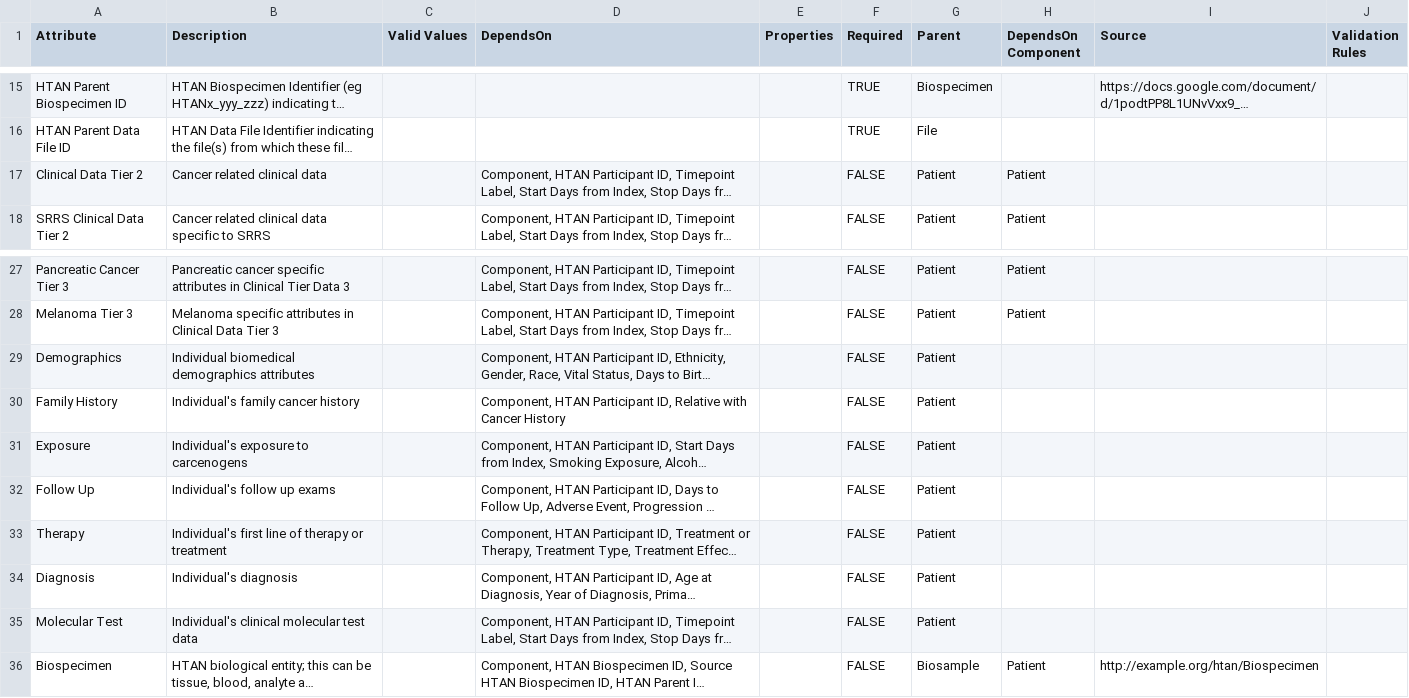
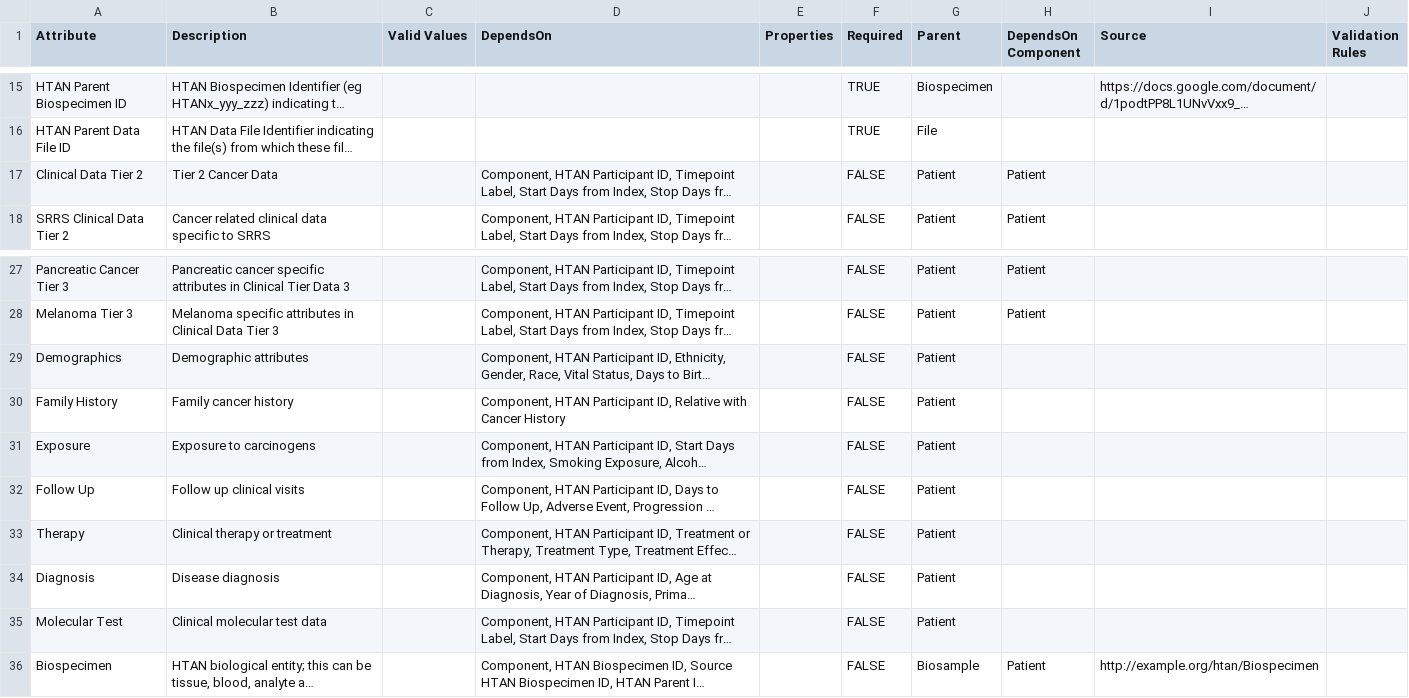
Before and after one commit to ncihtan/data-models, a CSV file: HTAN.model.csv, drawn as a sheet; only a part is shown, gaps mark what is left out; long unchanged cells end in …; the diff names each change by its address in the sheet, - before the commit and + after, or states it on an @@ line.

Commit message:
Updated descriptions for clinical and imaging categories

```diff
--- a/HTAN.model.csv
+++ b/HTAN.model.csv
-B17 (Description): Cancer related clinical data
+B17 (Description): Tier 2 Cancer Data
-B29 (Description): Individual biomedical demographics attributes
+B29 (Description): Demographic attributes
-B30 (Description): Individual's family cancer history
+B30 (Description): Family cancer history
-B31 (Description): Individual's exposure to carcenogens
+B31 (Description): Exposure to carcinogens
-B32 (Description): Individual's follow up exams
+B32 (Description): Follow up clinical visits
-B33 (Description): Individual's first line of therapy or treatment
+B33 (Description): Clinical therapy or treatment
-B34 (Description): Individual's diagnosis
+B34 (Description): Disease diagnosis
-B35 (Description): Individual's clinical molecular test data
+B35 (Description): Clinical molecular test data
```
